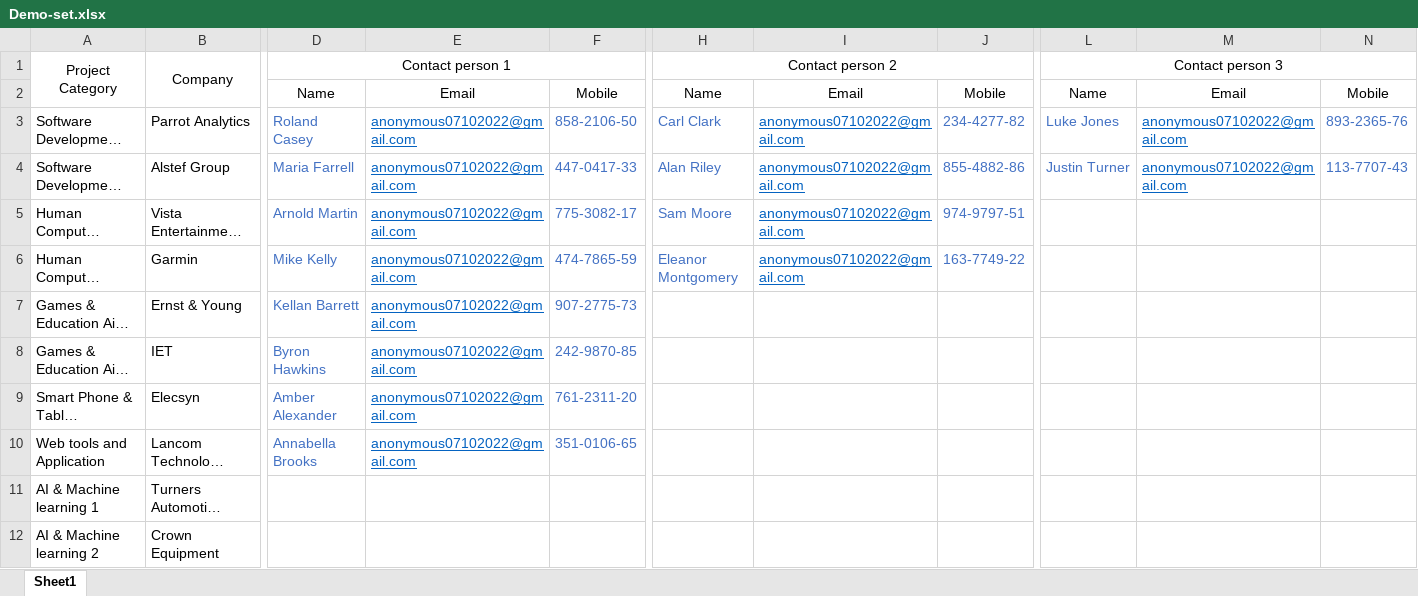
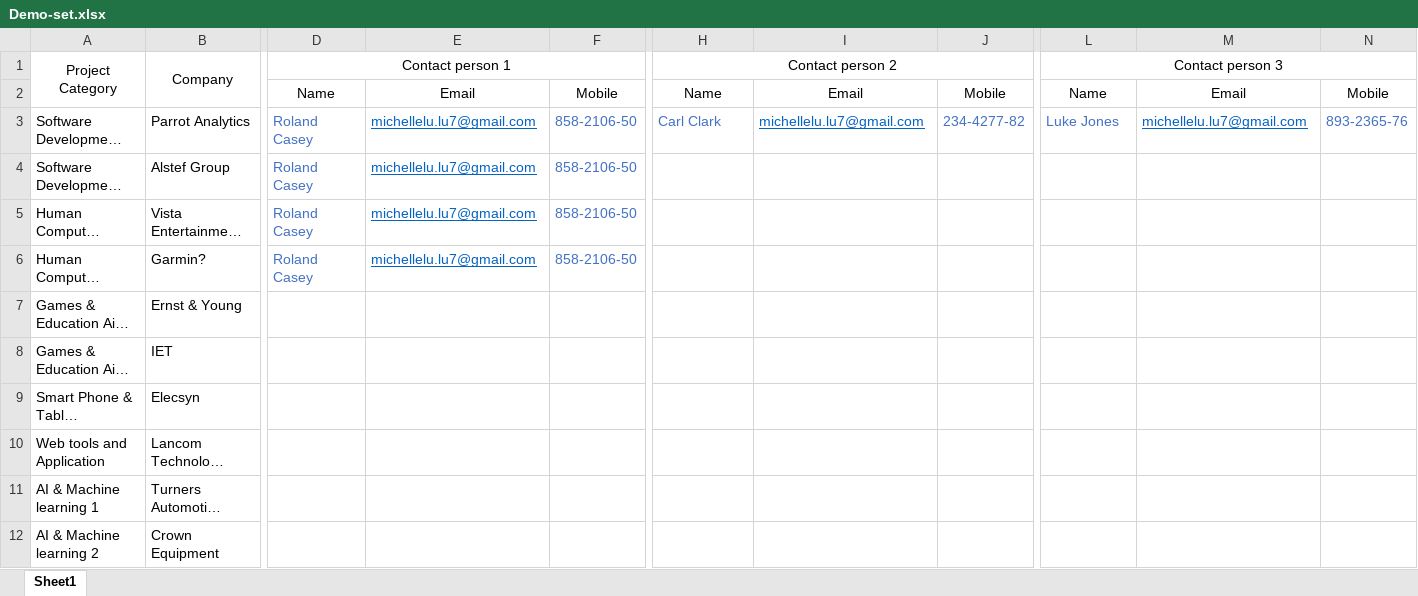
Before and after one commit to justcrossheaven/SE762-IS300-Project, an Excel workbook: Email-Automation-Bot/Demo-set.xlsx, sheet Sheet1, drawn as a sheet; only a part is shown, gaps mark what is left out; long unchanged cells end in …; values as stored, in another font and other column widths than the file's, no borders; the diff names each change by its address in the sheet, - before the commit and + after, or states it on an @@ line.

```diff
--- a/Email-Automation-Bot/Demo-set.xlsx (sheet Sheet1)
+++ b/Email-Automation-Bot/Demo-set.xlsx (sheet Sheet1)
-E3:E6: anonymous07102022@gmail.com
+E3:E6: michellelu.lu7@gmail.com
-I3: anonymous07102022@gmail.com
+I3: michellelu.lu7@gmail.com
-M3: anonymous07102022@gmail.com
+M3: michellelu.lu7@gmail.com
-D4: Maria Farrell
+D4: Roland Casey
-F4: 447-0417-33
+F4: 858-2106-50
-H4: Alan Riley
+H4: (empty)
-I4:I6: anonymous07102022@gmail.com
+I4:I6: (empty)
-J4: 855-4882-86
+J4: (empty)
-L4: Justin Turner
+L4: (empty)
-M4: anonymous07102022@gmail.com
+M4: (empty)
-N4: 113-7707-43
+N4: (empty)
-D5: Arnold Martin
+D5: Roland Casey
-F5: 775-3082-17
+F5: 858-2106-50
-H5: Sam Moore
+H5: (empty)
-J5: 974-9797-51
+J5: (empty)
-B6: Garmin
+B6: Garmin?
-D6: Mike Kelly
+D6: Roland Casey
-F6: 474-7865-59
+F6: 858-2106-50
-H6: Eleanor Montgomery
+H6: (empty)
-J6: 163-7749-22
+J6: (empty)
-D7: Kellan Barrett
+D7: (empty)
-E7:E10: anonymous07102022@gmail.com
+E7:E10: (empty)
-F7: 907-2775-73
+F7: (empty)
-D8: Byron Hawkins
+D8: (empty)
-F8: 242-9870-85
+F8: (empty)
-D9: Amber Alexander
+D9: (empty)
-F9: 761-2311-20
+F9: (empty)
-D10: Annabella Brooks
+D10: (empty)
-F10: 351-0106-65
+F10: (empty)
```
Also changed, not shown: 2 other files.
